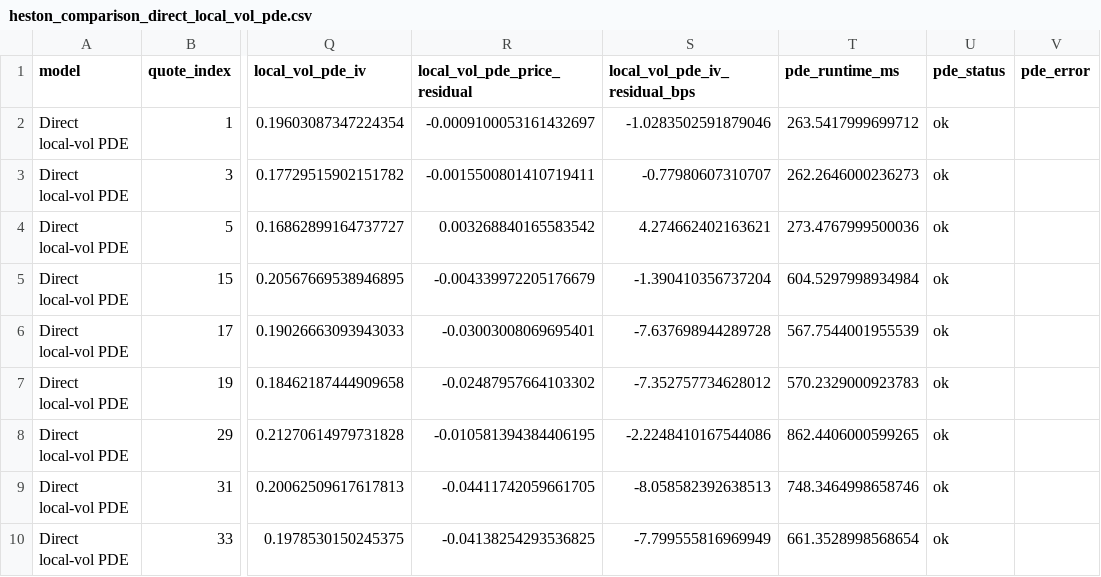
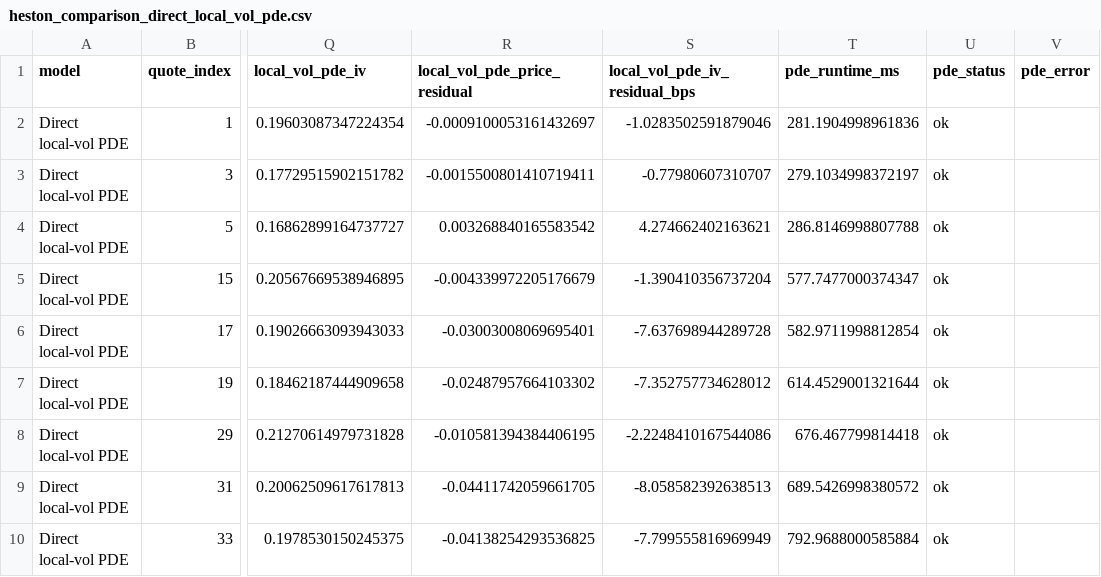
Before and after one commit to willemk-stack/option-pricing-library, a CSV file: docs/assets/generated/heston/data/heston_comparison_direct_local_vol_pde.csv, drawn as a sheet; only a part is shown, gaps mark what is left out; the diff names each change by its address in the sheet, - before the commit and + after, or states it on an @@ line.

```diff
--- a/docs/assets/generated/heston/data/heston_comparison_direct_local_vol_pde.csv
+++ b/docs/assets/generated/heston/data/heston_comparison_direct_local_vol_pde.csv
-T2 (pde_runtime_ms): 263.5417999699712
+T2 (pde_runtime_ms): 281.1904998961836
-T3 (pde_runtime_ms): 262.2646000236273
+T3 (pde_runtime_ms): 279.1034998372197
-T4 (pde_runtime_ms): 273.4767999500036
+T4 (pde_runtime_ms): 286.8146998807788
-T5 (pde_runtime_ms): 604.5297998934984
+T5 (pde_runtime_ms): 577.7477000374347
-T6 (pde_runtime_ms): 567.7544001955539
+T6 (pde_runtime_ms): 582.9711998812854
-T7 (pde_runtime_ms): 570.2329000923783
+T7 (pde_runtime_ms): 614.4529001321644
-T8 (pde_runtime_ms): 862.4406000599265
+T8 (pde_runtime_ms): 676.467799814418
-T9 (pde_runtime_ms): 748.3464998658746
+T9 (pde_runtime_ms): 689.5426998380572
-T10 (pde_runtime_ms): 661.3528998568654
+T10 (pde_runtime_ms): 792.9688000585884
```
Also changed, not shown: docs/assets/generated/heston/data/heston_mc_convergence_summary.csv, 28 other files.
